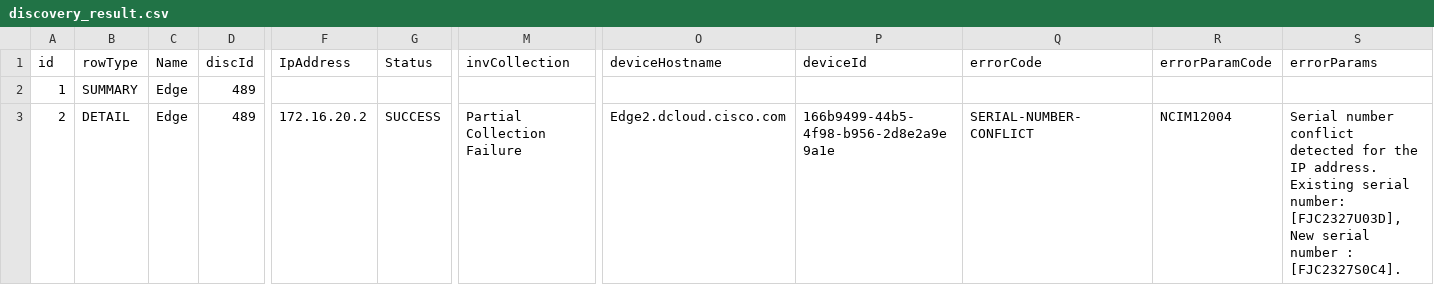
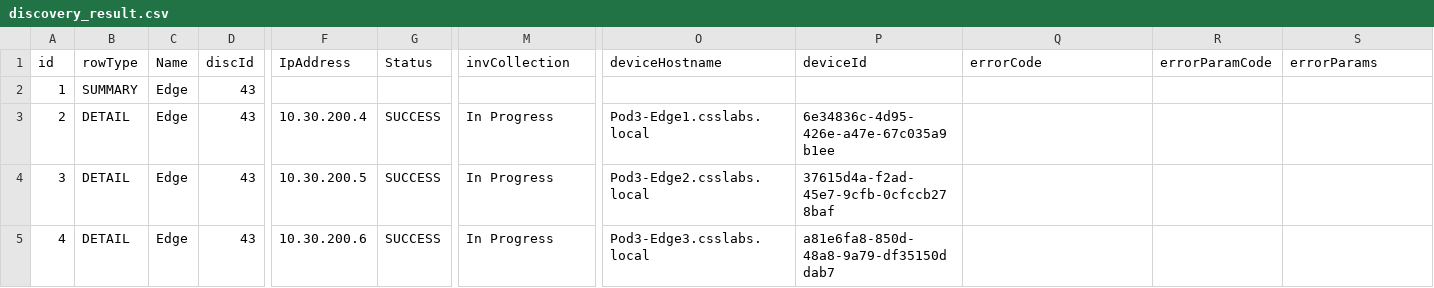
Before and after one commit to phphasukgh/catc-discovery, a CSV file: discovery_result.csv, drawn as a sheet; only a part is shown, gaps mark what is left out; rows hold the shown columns only; the diff names each change by its address in the sheet, - before the commit and + after, or states it on an @@ line.

```diff
--- a/discovery_result.csv
+++ b/discovery_result.csv
-D2:D3 (discId): 489
+D2:D3 (discId): 43
-F3 (IpAddress): 172.16.20.2
+F3 (IpAddress): 10.30.200.4
-M3 (invCollection): Partial Collection Failure
+M3 (invCollection): In Progress
-O3 (deviceHostname): Edge2.dcloud.cisco.com
+O3 (deviceHostname): Pod3-Edge1.csslabs.local
-P3 (deviceId): 166b9499-44b5-4f98-b956-2d8e2a9e9a1e
+P3 (deviceId): 6e34836c-4d95-426e-a47e-67c035a9b1ee
-Q3 (errorCode): SERIAL-NUMBER-CONFLICT
+Q3 (errorCode): (empty)
-R3 (errorParamCode): NCIM12004
+R3 (errorParamCode): (empty)
-S3 (errorParams): Serial number conflict detected for the IP address. Existing serial number: [FJC2327U03D], New serial number : [FJC2327S0C4].
+S3 (errorParams): (empty)
+row 4: 3 | DETAIL | Edge | 43 | 10.30.200.5 | SUCCESS | In Progress | Pod3-Edge2.csslabs.local | 37615d4a-f2ad-45e7-9cfb-0cfccb278baf
+row 5: 4 | DETAIL | Edge | 43 | 10.30.200.6 | SUCCESS | In Progress | Pod3-Edge3.csslabs.local | a81e6fa8-850d-48a8-9a79-df35150ddab7
```
Also changed, not shown: discovery_data.csv, discovery_result_rediscovery.csv, 4 other files.
